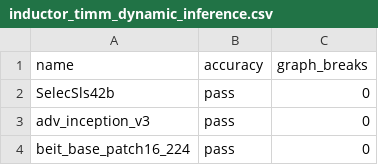
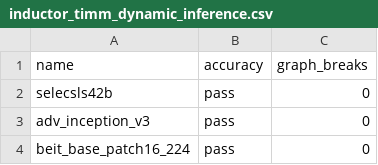
Before and after one commit to Happyektoo/pytorch, a CSV file: benchmarks/dynamo/ci_expected_accuracy/inductor_timm_dynamic_inference.csv, drawn as a sheet; only a part is shown.

Commit message:
[CI] Update the pinned timm version (#108076)
Summary: Unify the pinned timm version and install timm at the docker building time

Pull Request resolved: https://github.com/pytorch/pytorch/pull/108076
Approved by: https://github.com/ezyang

```diff
--- a/benchmarks/dynamo/ci_expected_accuracy/inductor_timm_dynamic_inference.csv
+++ b/benchmarks/dynamo/ci_expected_accuracy/inductor_timm_dynamic_inference.csv
@@ -1,3 +1,3 @@
 name,accuracy,graph_breaks
-SelecSls42b,pass,0
+selecsls42b,pass,0
 adv_inception_v3,pass,0
```
Also changed, not shown: benchmarks/dynamo/ci_expected_accuracy/inductor_timm_dynamic_training.csv, benchmarks/dynamo/ci_expected_accuracy/inductor_timm_inference.csv, 9 other files.
